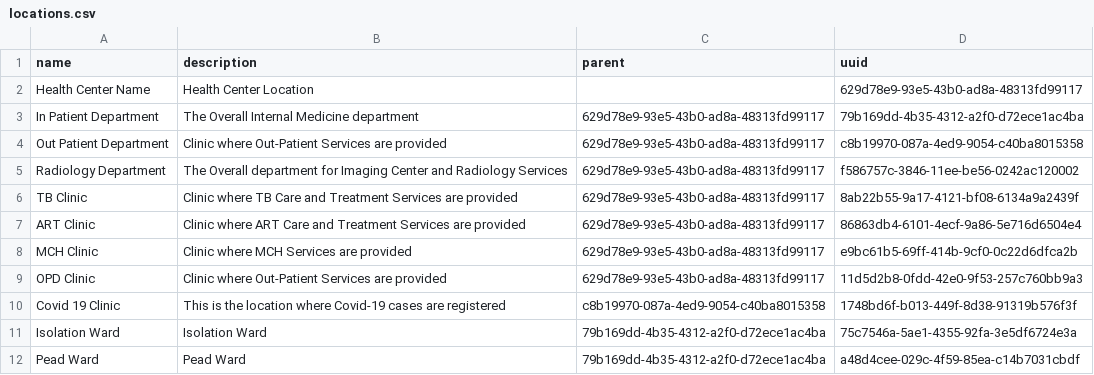
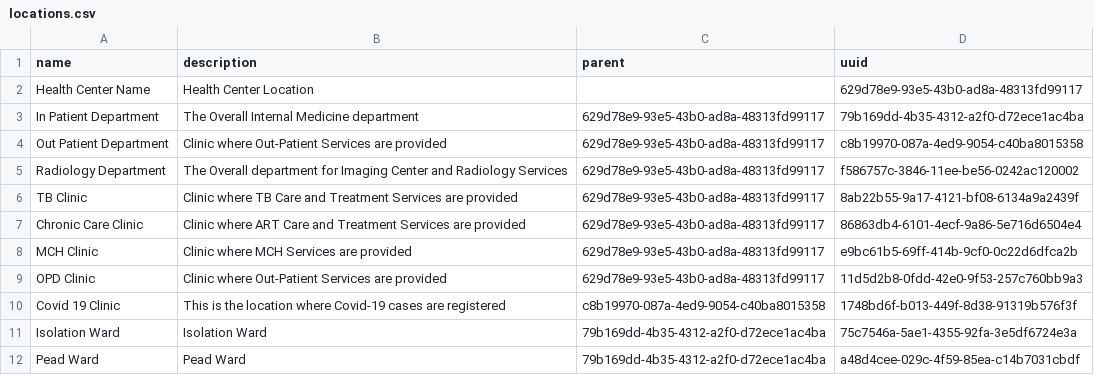
Before and after one commit to epcare/openmrs-content-epcare, a CSV file: configuration/backend_configuration/locations/locations.csv, drawn as a sheet; only a part is shown.

```diff
--- a/configuration/backend_configuration/locations/locations.csv
+++ b/configuration/backend_configuration/locations/locations.csv
@@ -6,3 +6,3 @@ Radiology Department,The Overall department for Imaging Center and Radiology Ser
 TB Clinic,Clinic where TB Care and Treatment Services are provided,629d78e9-93e5-43b0-ad8a-48313fd99117,8ab22b55-9a17-4121-bf08-6134a9a2439f
-ART Clinic,Clinic where ART Care and Treatment Services are provided,629d78e9-93e5-43b0-ad8a-48313fd99117,86863db4-6101-4ecf-9a86-5e716d6504e4
+Chronic Care Clinic,Clinic where ART Care and Treatment Services are provided,629d78e9-93e5-43b0-ad8a-48313fd99117,86863db4-6101-4ecf-9a86-5e716d6504e4
 MCH Clinic,Clinic where MCH Services are provided,629d78e9-93e5-43b0-ad8a-48313fd99117,e9bc61b5-69ff-414b-9cf0-0c22d6dfca2b
```
Also changed, not shown: configuration/backend_configuration/cohorttypes/cohorttypes.csv, configuration/backend_configuration/encountertypes/encountertypes_epcare.csv, 4 other files.
